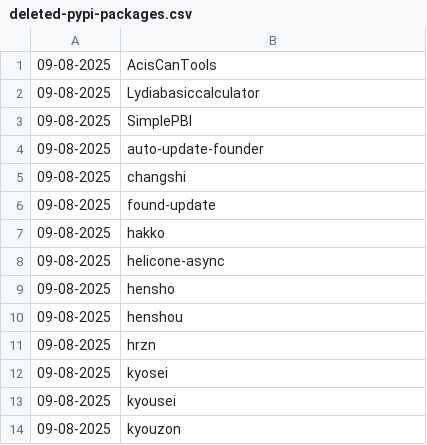
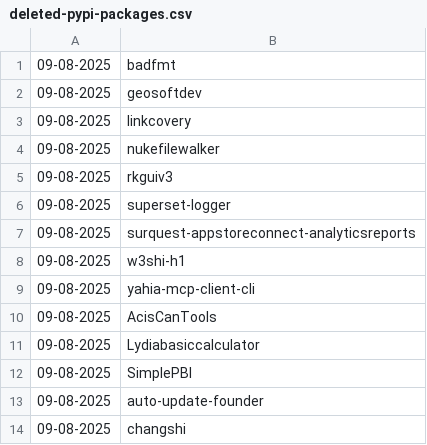
Before and after one commit to NordCoderd/deleted-pypi-package-index, a CSV file: pypi-uploader-directory/deleted-pypi-packages.csv, drawn as a sheet; only a part is shown; the shorter side is filled out with more unchanged rows.

```diff
--- a/pypi-uploader-directory/deleted-pypi-packages.csv
+++ b/pypi-uploader-directory/deleted-pypi-packages.csv
@@ -1 +1,10 @@
+09-08-2025,badfmt
+09-08-2025,geosoftdev
+09-08-2025,linkcovery
+09-08-2025,nukefilewalker
+09-08-2025,rkguiv3
+09-08-2025,superset-logger
+09-08-2025,surquest-appstoreconnect-analyticsreports
+09-08-2025,w3shi-h1
+09-08-2025,yahia-mcp-client-cli
 09-08-2025,AcisCanTools
```
Also changed, not shown: 2 other files.
